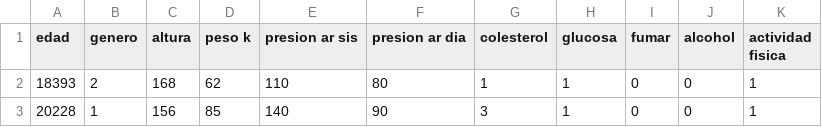
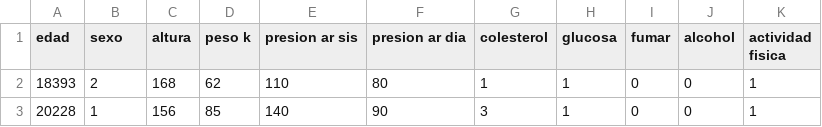
Before and after one commit to maritzariascos/Actividad2-TIA, a CSV file: cardiovascular.csv, drawn as a sheet; only a part is shown.

Commit message:
Update cardiovascular.csv

```diff
--- a/cardiovascular.csv
+++ b/cardiovascular.csv
@@ -1,2 +1,2 @@
-edad;genero;altura;peso k;presion ar sis;presion ar dia;colesterol;glucosa;fumar;alcohol;actividad fisica
+edad;sexo;altura;peso k;presion ar sis;presion ar dia;colesterol;glucosa;fumar;alcohol;actividad fisica
 18393;2;168;62;110;80;1;1;0;0;1
```
